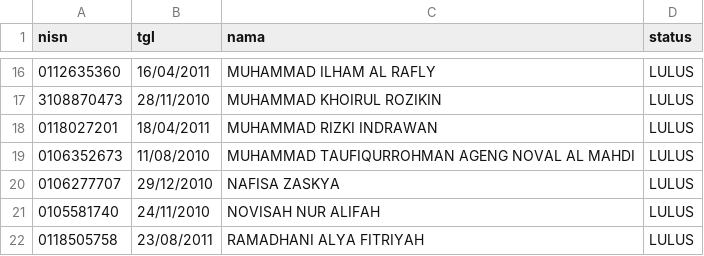
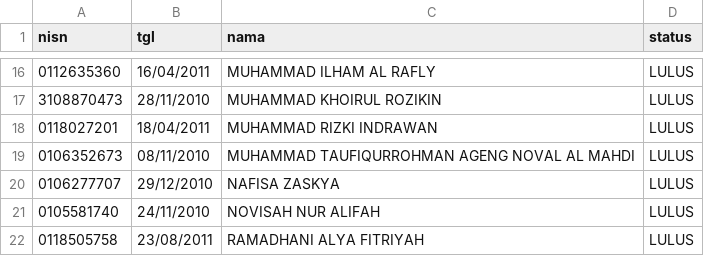
Before and after one commit to mts-arrohman-bulu/mts-arrohman, a CSV file: data_kelulusan.csv, drawn as a sheet; only a part is shown, gaps mark what is left out; the diff covers the shown part only.

```diff
--- a/data_kelulusan.csv
+++ b/data_kelulusan.csv
@@ -18,3 +18,3 @@
 0118027201;18/04/2011;MUHAMMAD RIZKI INDRAWAN;LULUS
-0106352673;11/08/2010;MUHAMMAD TAUFIQURROHMAN AGENG NOVAL AL MAHDI;LULUS
+0106352673;08/11/2010;MUHAMMAD TAUFIQURROHMAN AGENG NOVAL AL MAHDI;LULUS
 0106277707;29/12/2010;NAFISA ZASKYA;LULUS
```
Also changed, not shown: 9 edited cells elsewhere in this file.
